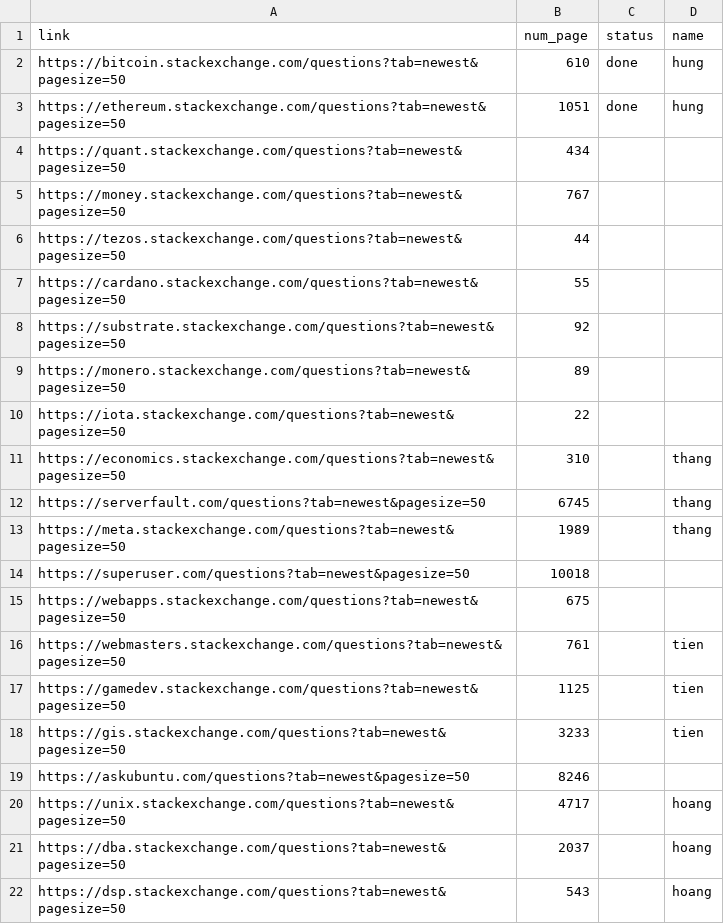
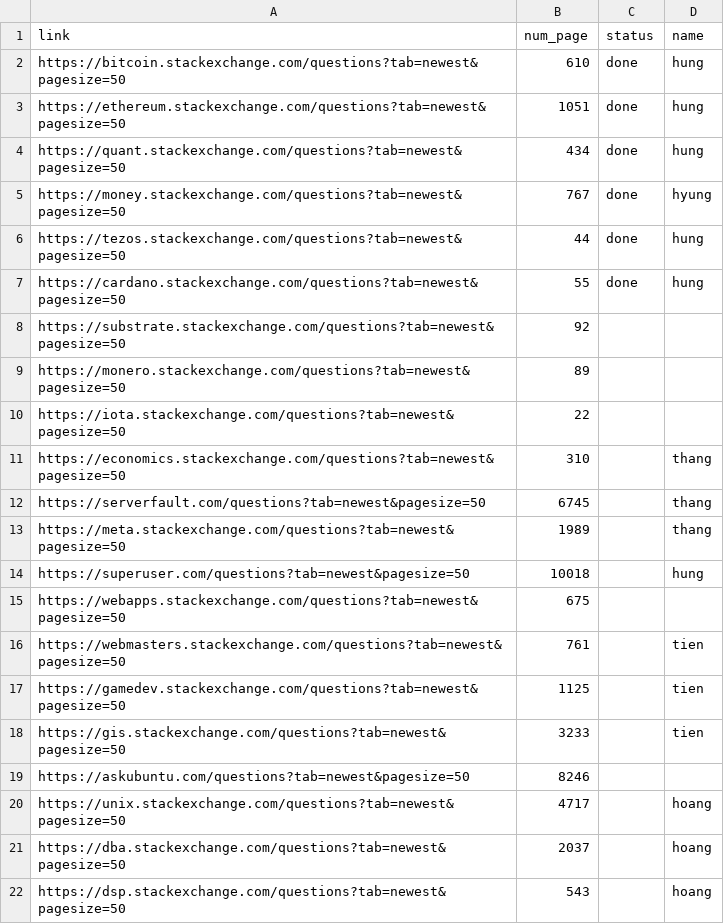
Before and after one commit to nkt780426/Collection-Data-From-Stack-Exchange, a CSV file: crawl/crawl_link.csv, drawn as a sheet.

```diff
--- a/crawl/crawl_link.csv
+++ b/crawl/crawl_link.csv
@@ -3,6 +3,6 @@ https://bitcoin.stackexchange.com/questions?tab=newest&pagesize=50,610,done,hung
 https://ethereum.stackexchange.com/questions?tab=newest&pagesize=50,1051,done,hung
-https://quant.stackexchange.com/questions?tab=newest&pagesize=50,434,,
-https://money.stackexchange.com/questions?tab=newest&pagesize=50,767,,
-https://tezos.stackexchange.com/questions?tab=newest&pagesize=50,44,,
-https://cardano.stackexchange.com/questions?tab=newest&pagesize=50,55,,
+https://quant.stackexchange.com/questions?tab=newest&pagesize=50,434,done,hung
+https://money.stackexchange.com/questions?tab=newest&pagesize=50,767,done,hyung
+https://tezos.stackexchange.com/questions?tab=newest&pagesize=50,44,done,hung
+https://cardano.stackexchange.com/questions?tab=newest&pagesize=50,55,done,hung
 https://substrate.stackexchange.com/questions?tab=newest&pagesize=50,92,,
@@ -13,3 +13,3 @@ https://serverfault.com/questions?tab=newest&pagesize=50,6745,,thang
 https://meta.stackexchange.com/questions?tab=newest&pagesize=50,1989,,thang
-https://superuser.com/questions?tab=newest&pagesize=50, 10018,,
+https://superuser.com/questions?tab=newest&pagesize=50, 10018,,hung
 https://webapps.stackexchange.com/questions?tab=newest&pagesize=50, 675,,
```
Also changed, not shown: 3 other files.
